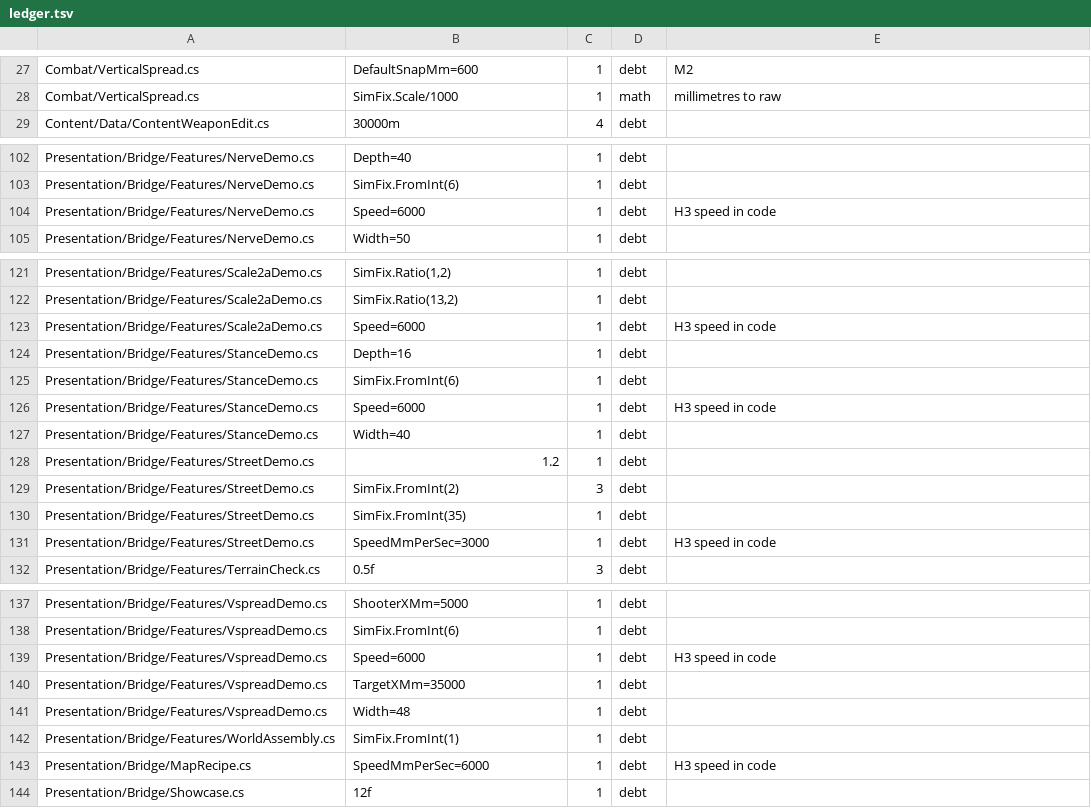
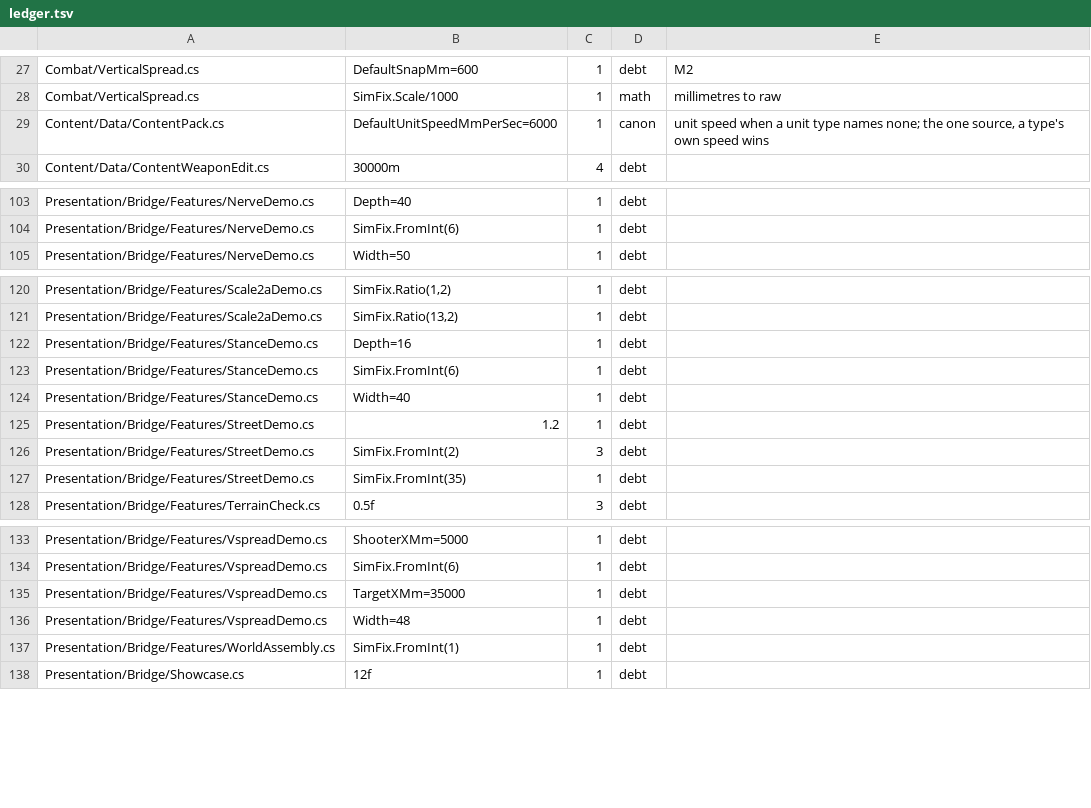
Before and after one commit to LSJILOVEU/scszr6bg868j, a TSV file: tools/size-guard/ledger.tsv, drawn as a sheet; only a part is shown, gaps mark what is left out; removed rows and columns are numbered as before the commit, all else as after; the diff covers the shown part only; the diff names each change by its address in the sheet, - before the commit and + after, or states it on an @@ line.

Commit message:
Give unit speed one default and check the terrain step cap (HC-3)

```diff
--- a/tools/size-guard/ledger.tsv
+++ b/tools/size-guard/ledger.tsv
+row 29: Content/Data/ContentPack.cs | DefaultUnitSpeedMmPerSec=6000 | 1 | canon | unit speed when a unit type names none; the one source, a type's own speed wins
-row 104: Presentation/Bridge/Features/NerveDemo.cs | Speed=6000 | 1 | debt | H3 speed in code
-row 123: Presentation/Bridge/Features/Scale2aDemo.cs | Speed=6000 | 1 | debt | H3 speed in code
-row 126: Presentation/Bridge/Features/StanceDemo.cs | Speed=6000 | 1 | debt | H3 speed in code
-row 131: Presentation/Bridge/Features/StreetDemo.cs | SpeedMmPerSec=3000 | 1 | debt | H3 speed in code
-row 139: Presentation/Bridge/Features/VspreadDemo.cs | Speed=6000 | 1 | debt | H3 speed in code
-row 143: Presentation/Bridge/MapRecipe.cs | SpeedMmPerSec=6000 | 1 | debt | H3 speed in code
```
Also changed, not shown: 2 removed rows and 1 edited cell elsewhere in this file, 17 other files.
